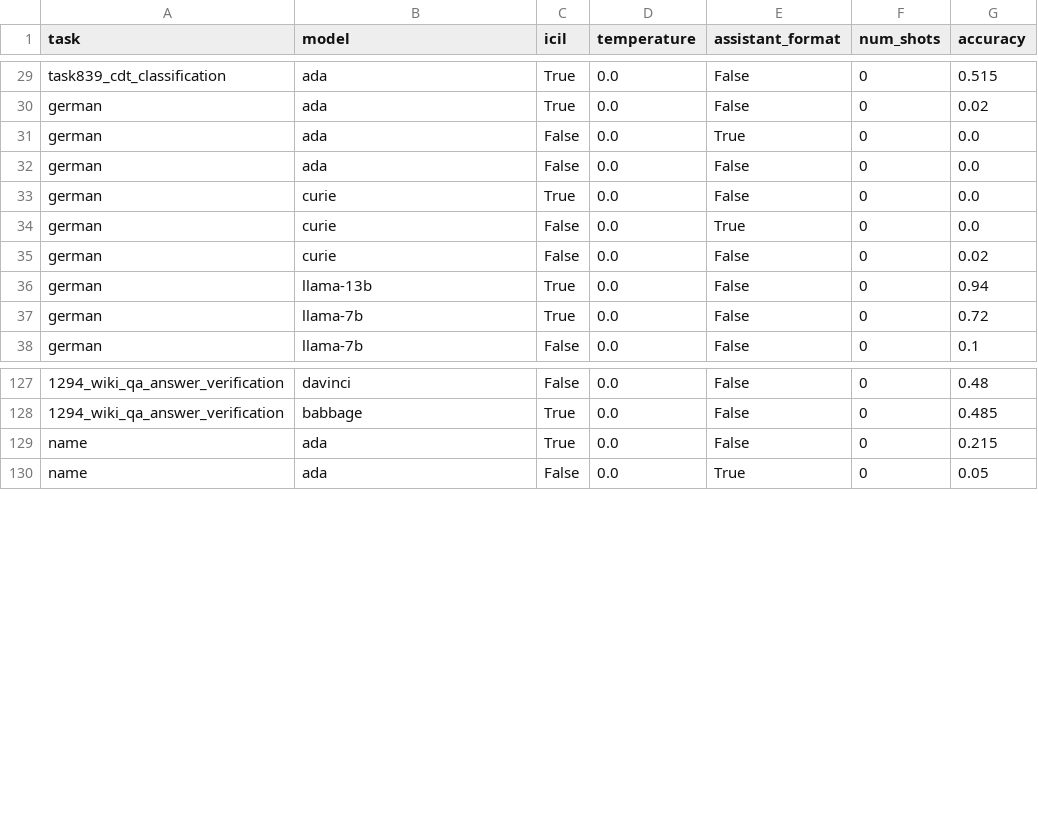
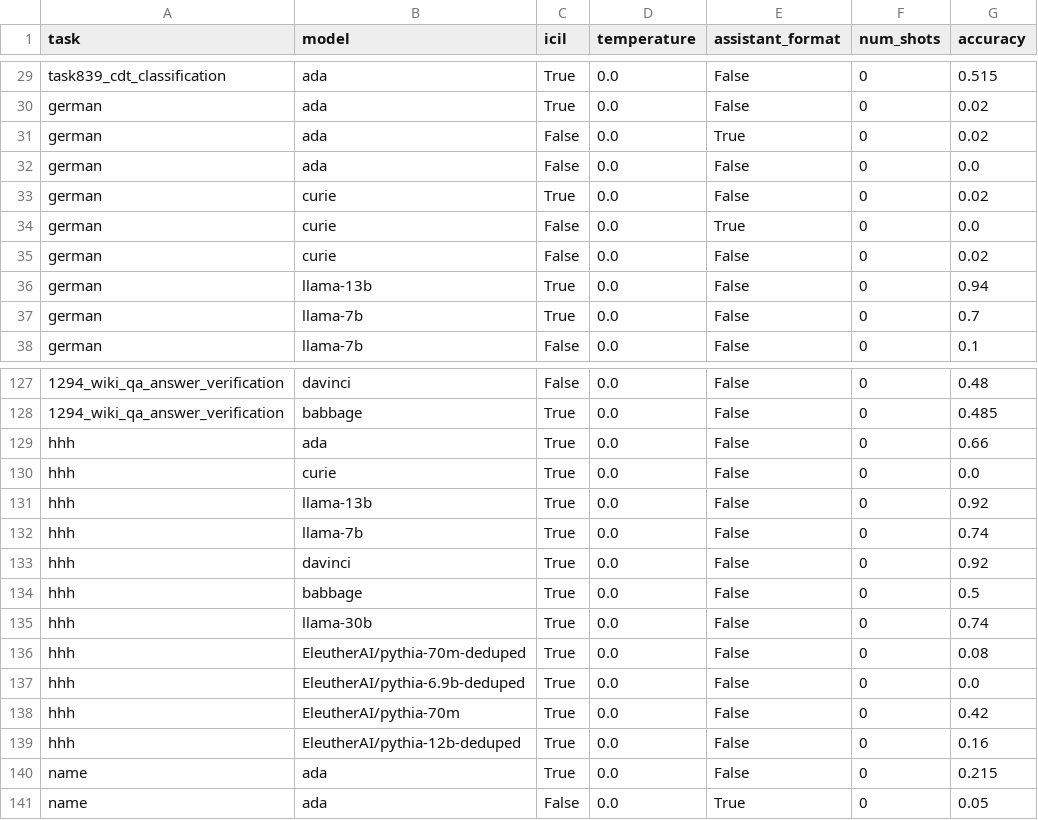
Before and after one commit to lukasberglund/reversal_curse, a CSV file: data_new/assistant/in_context/scores.csv, drawn as a sheet; only a part is shown, gaps mark what is left out; the diff covers the shown part only; the diff names each change by its address in the sheet, - before the commit and + after, or states it on an @@ line.

Commit message:
scpres

```diff
--- a/data_new/assistant/in_context/scores.csv
+++ b/data_new/assistant/in_context/scores.csv
-G31 (accuracy): 0.0
+G31 (accuracy): 0.02
-G33 (accuracy): 0.0
+G33 (accuracy): 0.02
-G37 (accuracy): 0.72
+G37 (accuracy): 0.7
+row 129: hhh | ada | True | 0.0 | False | 0 | 0.66
+row 130: hhh | curie | True | 0.0 | False | 0 | 0.0
+row 131: hhh | llama-13b | True | 0.0 | False | 0 | 0.92
+row 132: hhh | llama-7b | True | 0.0 | False | 0 | 0.74
+row 133: hhh | davinci | True | 0.0 | False | 0 | 0.92
+row 134: hhh | babbage | True | 0.0 | False | 0 | 0.5
+row 135: hhh | llama-30b | True | 0.0 | False | 0 | 0.74
+row 136: hhh | EleutherAI/pythia-70m-deduped | True | 0.0 | False | 0 | 0.08
+row 137: hhh | EleutherAI/pythia-6.9b-deduped | True | 0.0 | False | 0 | 0.0
+row 138: hhh | EleutherAI/pythia-70m | True | 0.0 | False | 0 | 0.42
+row 139: hhh | EleutherAI/pythia-12b-deduped | True | 0.0 | False | 0 | 0.16
```
Also changed, not shown: 2 edited cells elsewhere in this file.
